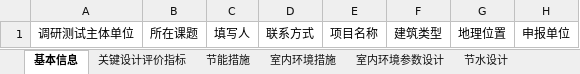
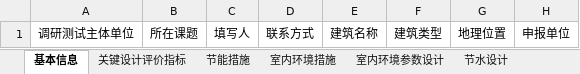
Before and after one commit to BaoYu0721/ibeem, an Excel workbook: app/public/file/csv/template/gg_xxx.xlsx, sheet 基本信息, drawn as a sheet; only a part is shown; values as stored, in another font and other column widths than the file's, no borders; the diff names each change by its address in the sheet, - before the commit and + after, or states it on an @@ line.

```diff
--- a/app/public/file/csv/template/gg_xxx.xlsx (sheet 基本信息)
+++ b/app/public/file/csv/template/gg_xxx.xlsx (sheet 基本信息)
-E1: 项目名称
+E1: 建筑名称
```
Also changed, not shown: 43 other files.
